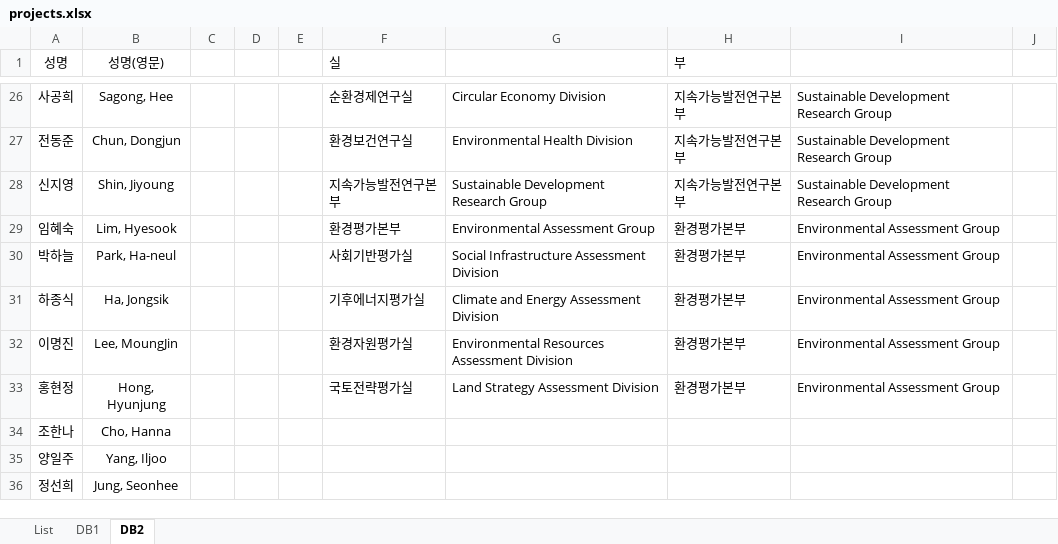
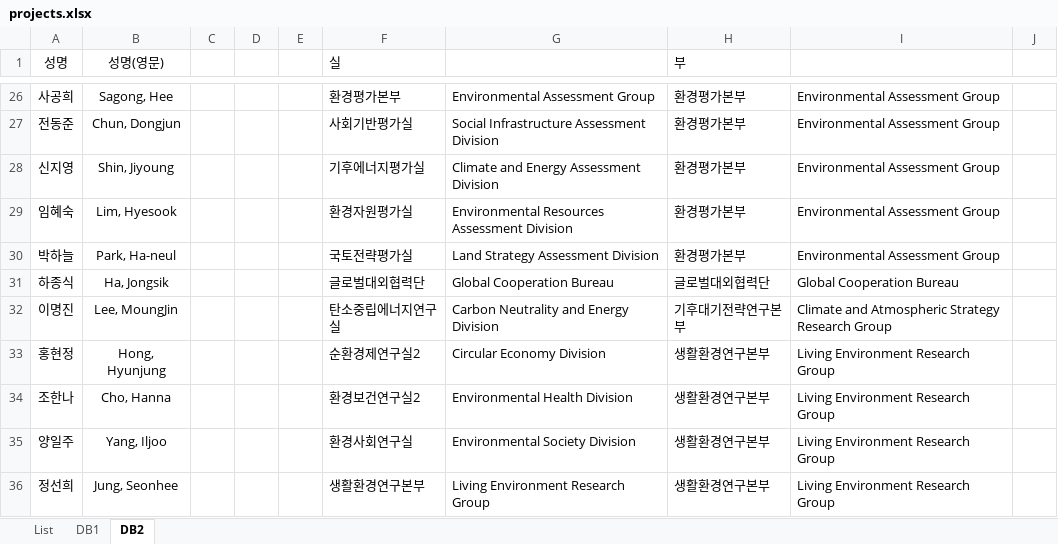
Before and after one commit to keiglobal/ProjectSearch, an Excel workbook: data/projects.xlsx, sheet DB2, drawn as a sheet; only a part is shown, gaps mark what is left out; values as stored, in another font and other column widths than the file's, no borders; conditional formats not drawn; the diff covers the shown part only; the diff names each change by its address in the sheet, - before the commit and + after, or states it on an @@ line.

```diff
--- a/data/projects.xlsx (sheet DB2)
+++ b/data/projects.xlsx (sheet DB2)
-F26 (실): 순환경제연구실
+F26 (실): 환경평가본부
-G26: Circular Economy Division
+G26: Environmental Assessment Group
-H26:H28 (부): 지속가능발전연구본부
+H26:H28 (부): 환경평가본부
-I26:I28: Sustainable Development Research Group
+I26:I28: Environmental Assessment Group
-F27 (실): 환경보건연구실
+F27 (실): 사회기반평가실
-G27: Environmental Health Division
+G27: Social Infrastructure Assessment Division
-F28 (실): 지속가능발전연구본부
+F28 (실): 기후에너지평가실
-G28: Sustainable Development Research Group
+G28: Climate and Energy Assessment Division
-F29 (실): 환경평가본부
+F29 (실): 환경자원평가실
-G29: Environmental Assessment Group
+G29: Environmental Resources Assessment Division
-F30 (실): 사회기반평가실
+F30 (실): 국토전략평가실
-G30: Social Infrastructure Assessment Division
+G30: Land Strategy Assessment Division
-F31 (실): 기후에너지평가실
+F31 (실): 글로벌대외협력단
-G31: Climate and Energy Assessment Division
+G31: Global Cooperation Bureau
-H31 (부): 환경평가본부
+H31 (부): 글로벌대외협력단
-I31: Environmental Assessment Group
+I31: Global Cooperation Bureau
-F32 (실): 환경자원평가실
+F32 (실): 탄소중립에너지연구실
-G32: Environmental Resources Assessment Division
+G32: Carbon Neutrality and Energy Division
-H32 (부): 환경평가본부
+H32 (부): 기후대기전략연구본부
-I32: Environmental Assessment Group
+I32: Climate and Atmospheric Strategy Research Group
-F33 (실): 국토전략평가실
+F33 (실): 순환경제연구실2
-G33: Land Strategy Assessment Division
+G33: Circular Economy Division
-H33 (부): 환경평가본부
+H33 (부): 생활환경연구본부
-I33: Environmental Assessment Group
+I33: Living Environment Research Group
-F34 (실): (empty)
+F34 (실): 환경보건연구실2
-G34: (empty)
+G34: Environmental Health Division
-H34:H36 (부): (empty)
+H34:H36 (부): 생활환경연구본부
-I34:I36: (empty)
+I34:I36: Living Environment Research Group
-F35 (실): (empty)
+F35 (실): 환경사회연구실
-G35: (empty)
+G35: Environmental Society Division
-F36 (실): (empty)
+F36 (실): 생활환경연구본부
-G36: (empty)
+G36: Living Environment Research Group
```
Also changed, not shown: 60 edited cells elsewhere in this sheet, sheet DB1, sheet List, formulas that keep their value.
